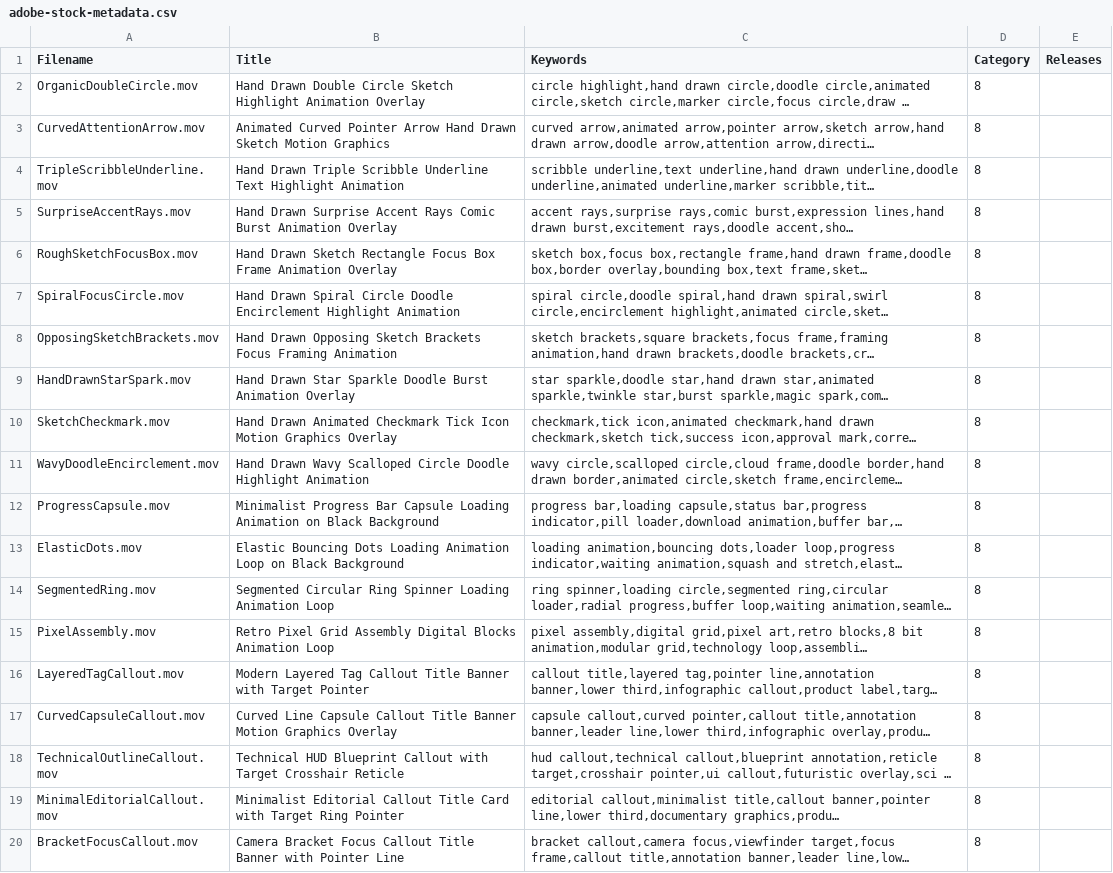
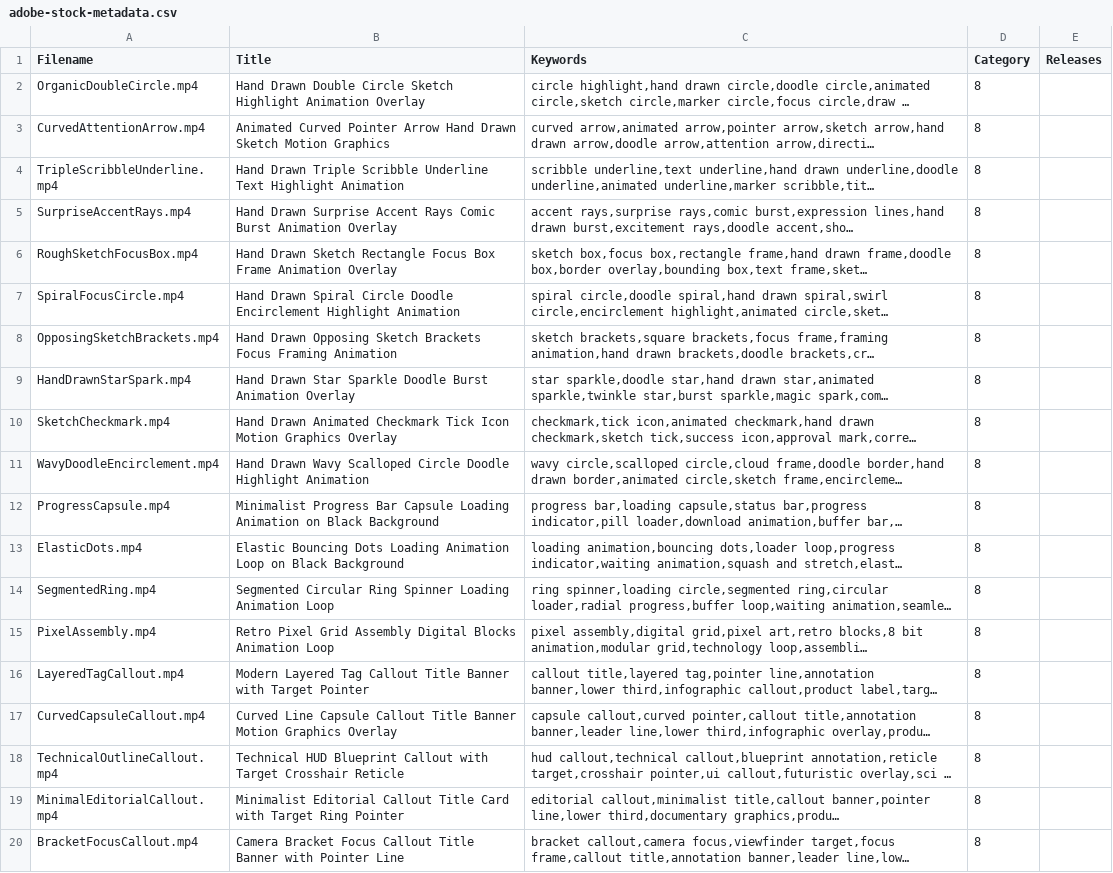
Before and after one commit to allucallu/remotion2, a CSV file: adobe-stock-metadata.csv, drawn as a sheet; long unchanged cells end in …; the diff names each change by its address in the sheet, - before the commit and + after, or states it on an @@ line.

Commit message:
feat: add GitHub Actions workflow to render 4K video assets and update metadata extensions

```diff
--- a/adobe-stock-metadata.csv
+++ b/adobe-stock-metadata.csv
-A2 (Filename): OrganicDoubleCircle.mov
+A2 (Filename): OrganicDoubleCircle.mp4
-A3 (Filename): CurvedAttentionArrow.mov
+A3 (Filename): CurvedAttentionArrow.mp4
-A4 (Filename): TripleScribbleUnderline.mov
+A4 (Filename): TripleScribbleUnderline.mp4
-A5 (Filename): SurpriseAccentRays.mov
+A5 (Filename): SurpriseAccentRays.mp4
-A6 (Filename): RoughSketchFocusBox.mov
+A6 (Filename): RoughSketchFocusBox.mp4
-A7 (Filename): SpiralFocusCircle.mov
+A7 (Filename): SpiralFocusCircle.mp4
-A8 (Filename): OpposingSketchBrackets.mov
+A8 (Filename): OpposingSketchBrackets.mp4
-A9 (Filename): HandDrawnStarSpark.mov
+A9 (Filename): HandDrawnStarSpark.mp4
-A10 (Filename): SketchCheckmark.mov
+A10 (Filename): SketchCheckmark.mp4
-A11 (Filename): WavyDoodleEncirclement.mov
+A11 (Filename): WavyDoodleEncirclement.mp4
-A12 (Filename): ProgressCapsule.mov
+A12 (Filename): ProgressCapsule.mp4
-A13 (Filename): ElasticDots.mov
+A13 (Filename): ElasticDots.mp4
-A14 (Filename): SegmentedRing.mov
+A14 (Filename): SegmentedRing.mp4
-A15 (Filename): PixelAssembly.mov
+A15 (Filename): PixelAssembly.mp4
-A16 (Filename): LayeredTagCallout.mov
+A16 (Filename): LayeredTagCallout.mp4
-A17 (Filename): CurvedCapsuleCallout.mov
+A17 (Filename): CurvedCapsuleCallout.mp4
-A18 (Filename): TechnicalOutlineCallout.mov
+A18 (Filename): TechnicalOutlineCallout.mp4
-A19 (Filename): MinimalEditorialCallout.mov
+A19 (Filename): MinimalEditorialCallout.mp4
-A20 (Filename): BracketFocusCallout.mov
+A20 (Filename): BracketFocusCallout.mp4
```
Also changed, not shown: 1 other file.
